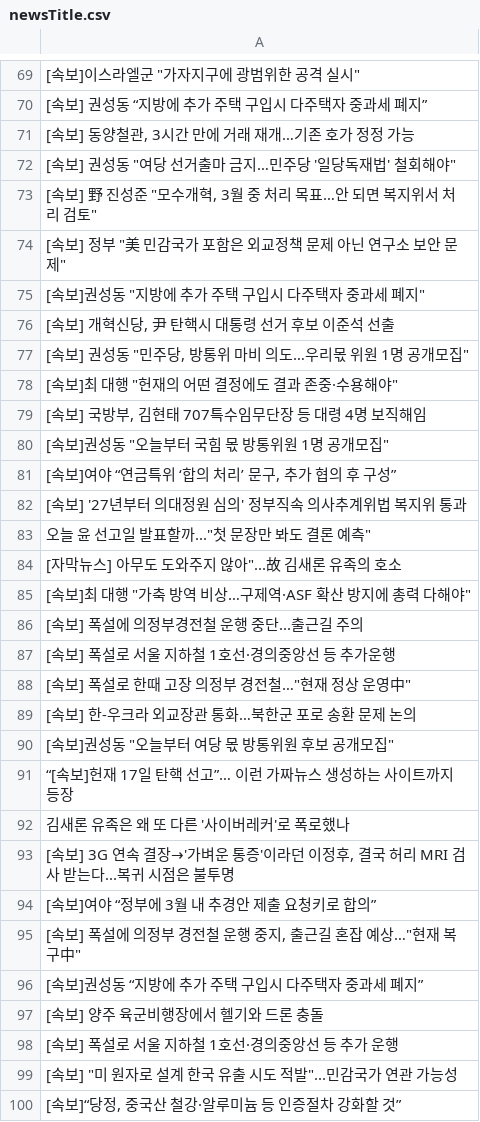
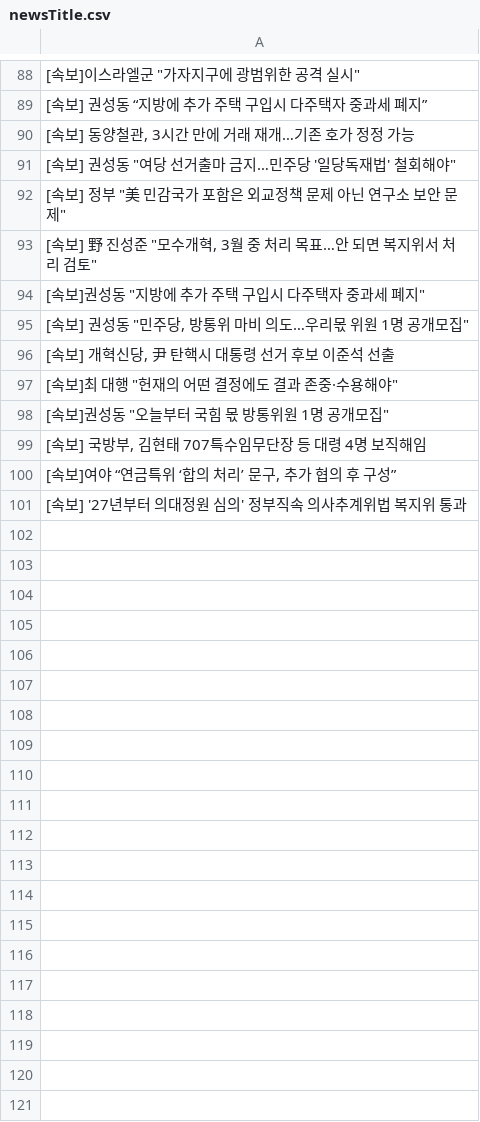
Before and after one commit to junhongkwon/News, a CSV file: newsTitle.csv, drawn as a sheet; only a part is shown, gaps mark what is left out; the diff covers the shown part only.

Commit message:
newsDataCollection

```diff
--- a/newsTitle.csv
+++ b/newsTitle.csv
@@ -72,29 +91,11 @@
 " [속보] 권성동 ""여당 선거출마 금지…민주당 '일당독재법' 철회해야"" "
+" [속보] 정부 ""美 민감국가 포함은 외교정책 문제 아닌 연구소 보안 문제"" "
 " [속보] 野 진성준 ""모수개혁, 3월 중 처리 목표…안 되면 복지위서 처리 검토"" "
-" [속보] 정부 ""美 민감국가 포함은 외교정책 문제 아닌 연구소 보안 문제"" "
 " [속보]권성동 ""지방에 추가 주택 구입시 다주택자 중과세 폐지"" "
+" [속보] 권성동 ""민주당, 방통위 마비 의도…우리몫 위원 1명 공개모집"" "
 " [속보] 개혁신당, 尹 탄핵시 대통령 선거 후보 이준석 선출 "
-" [속보] 권성동 ""민주당, 방통위 마비 의도…우리몫 위원 1명 공개모집"" "
 " [속보]최 대행 ""헌재의 어떤 결정에도 결과 존중·수용해야"" "
+" [속보]권성동 ""오늘부터 국힘 몫 방통위원 1명 공개모집"" "
 " [속보] 국방부, 김현태 707특수임무단장 등 대령 4명 보직해임 "
-" [속보]권성동 ""오늘부터 국힘 몫 방통위원 1명 공개모집"" "
 " [속보]여야 “연금특위 ‘합의 처리’ 문구, 추가 협의 후 구성” "
  [속보] '27년부터 의대정원 심의' 정부직속 의사추계위법 복지위 통과
-" 오늘 윤 선고일 발표할까...""첫 문장만 봐도 결론 예측"" "
-" [자막뉴스] 아무도 도와주지 않아""...故 김새론 유족의 호소 "
-" [속보]최 대행 ""가축 방역 비상…구제역·ASF 확산 방지에 총력 다해야"" "
- [속보] 폭설에 의정부경전철 운행 중단...출근길 주의
- [속보] 폭설로 서울 지하철 1호선·경의중앙선 등 추가운행
-" [속보] 폭설로 한때 고장 의정부 경전철…""현재 정상 운영中"" "
- [속보] 한-우크라 외교장관 통화…북한군 포로 송환 문제 논의
-" [속보]권성동 ""오늘부터 여당 몫 방통위원 후보 공개모집"" "
- “[속보]헌재 17일 탄핵 선고”… 이런 가짜뉴스 생성하는 사이트까지 등장
- 김새론 유족은 왜 또 다른 '사이버레커'로 폭로했나
-" [속보] 3G 연속 결장→'가벼운 통증'이라던 이정후, 결국 허리 MRI 검사 받는다...복귀 시점은 불투명 "
- [속보]여야 “정부에 3월 내 추경안 제출 요청키로 합의”
-" [속보] 폭설에 의정부 경전철 운행 중지, 출근길 혼잡 예상…""현재 복구中"" "
- [속보]권성동 “지방에 추가 주택 구입시 다주택자 중과세 폐지”
- [속보] 양주 육군비행장에서 헬기와 드론 충돌
- [속보] 폭설로 서울 지하철 1호선·경의중앙선 등 추가 운행
-" [속보] ""미 원자로 설계 한국 유출 시도 적발""...민감국가 연관 가능성 "
-" [속보]“당정, 중국산 철강·알루미늄 등 인증절차 강화할 것” "
```
Also changed, not shown: 19 added rows, 1 removed row, 4 moved rows and 1 edited cell elsewhere in this file.
